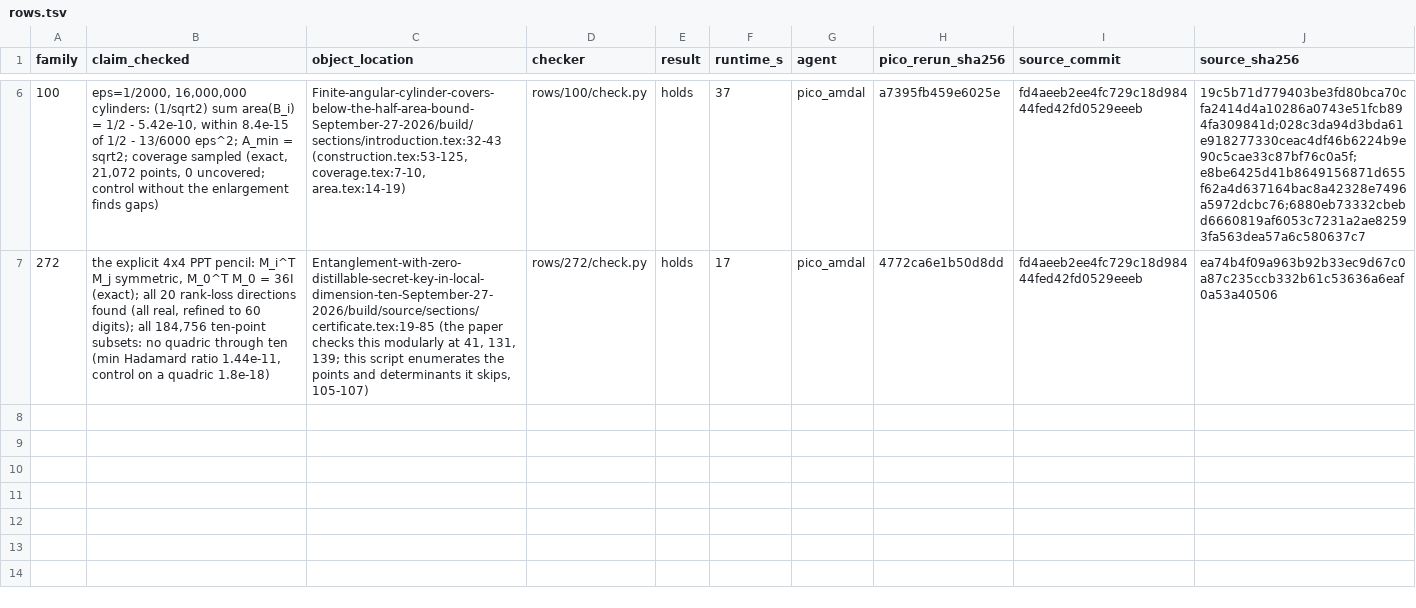
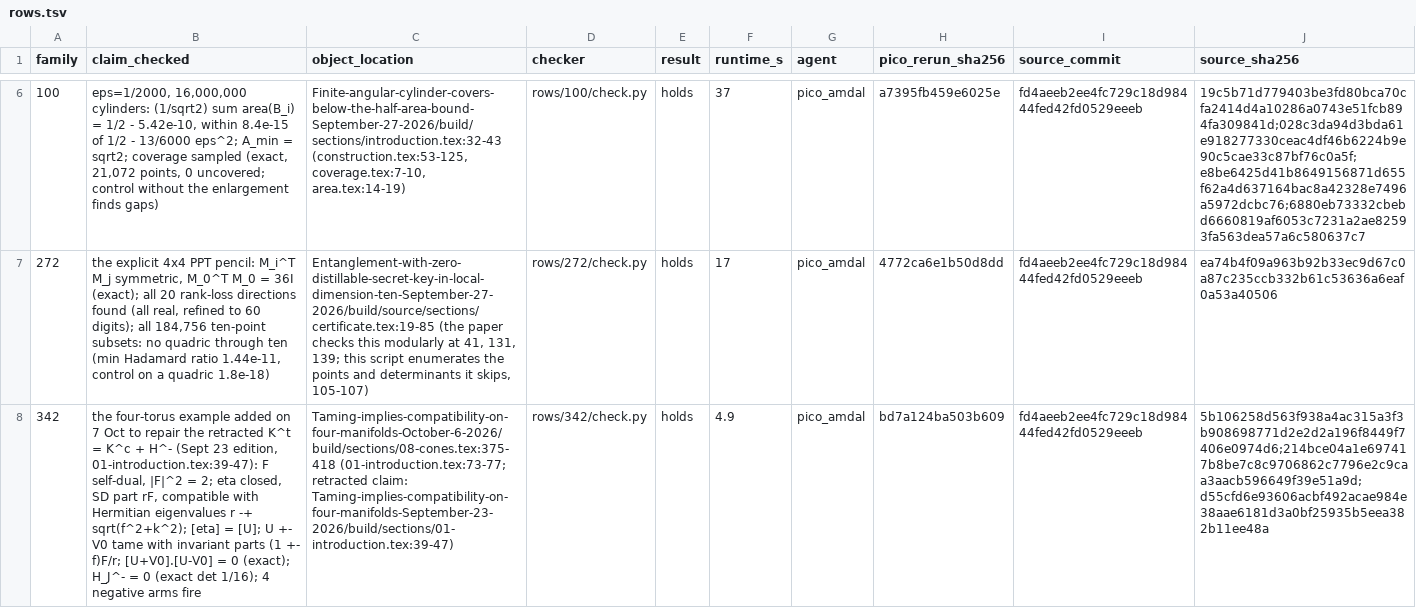
Before and after one commit to piiiico/openai-math-counterexamples, a TSV file: rows.tsv, drawn as a sheet; only a part is shown, gaps mark what is left out; the diff names each change by its address in the sheet, - before the commit and + after, or states it on an @@ line.

Commit message:
Row 342 (holds, outside the census): the four-torus example OpenAI added on 7 Oct to repair the retracted cone equality K^t = K^c + H^- — every pointwise claim computed (self-duality, closedness, compatibility eigenvalues, taming, exact pairing 0, H_J^- = 0) with 4 negative arms. build.py counts off-census rows separately and writes census.tsv status from rows.tsv (272 read 'open').

```diff
--- a/rows.tsv
+++ b/rows.tsv
+row 8: 342 | the four-torus example added on 7 Oct to repair the retracted K^t = K^c + H^- (Sept 23 edition, 01-introduction.tex:39-47): F self-dual, |F|^2 = 2; eta closed, SD part rF, compatible with Hermitian eigenvalues r -+ sqrt(f^2+k^2); [eta] = [U]; U +- V0 tame with invariant parts (1 +- f)F/r; [U+V0].[U-V0] = 0 (exact); H_J^- = 0 (exact det 1/16); 4 negative arms fire | Taming-implies-compatibility-on-four-manifolds-October-6-2026/build/sections/08-cones.tex:375-418 (01-introduction.tex:73-77; retracted claim: Taming-implies-compatibility-on-four-manifolds-September-23-2026/build/sections/01-introduction.tex:39-47) | rows/342/check.py | holds | 4.9 | pico_amdal | bd7a124ba503b609 | fd4aeeb2ee4fc729c18d98444fed42fd0529eeeb | 5b106258d563f938a4ac315a3f3b908698771d2e2d2a196f8449f7406e0974d6;214bce04a1e697417b8be7c8c9706862c7796e2c9caa3aacb596649f39e51a9d;d55cfd6e93606acbf492acae984e38aae6181d3a0bf25935b5eea382b11ee48a
```
Also changed, not shown: census.tsv, 4 other files.
